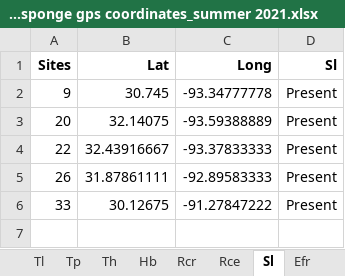
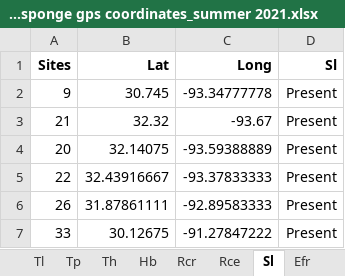
Before and after one commit to marymiller2/spongehunters, an Excel workbook: map_data_files/Miller_sponge gps coordinates_summer 2021.xlsx, sheet Sl, drawn as a sheet; values as stored, in another font and other column widths than the file's, no borders; the diff names each change by its address in the sheet, - before the commit and + after, or states it on an @@ line.

```diff
--- a/map_data_files/Miller_sponge gps coordinates_summer 2021.xlsx (sheet Sl)
+++ b/map_data_files/Miller_sponge gps coordinates_summer 2021.xlsx (sheet Sl)
+row 3: 21 | 32.32 | -93.67 | Present
```
Also changed, not shown: sheet All Sites, sheet Th, sheet Efr, sheet Efl, sheet Tl, 6 other files.
